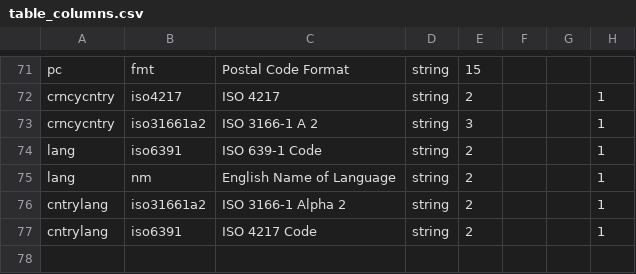
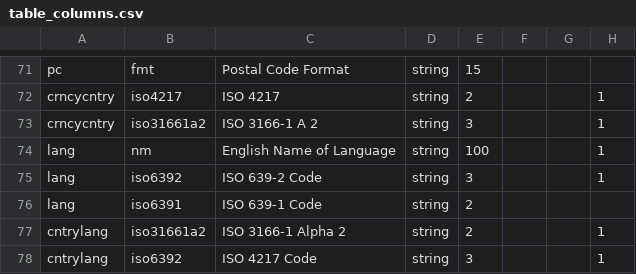
Before and after one commit to QuSwense/Website_Scrapper, a CSV file: WebScrapper/WebScrapperApp/ScrapperApps/AppCountry/DbScripts/table_columns.csv, drawn as a sheet; only a part is shown, gaps mark what is left out.

```diff
--- a/WebScrapper/WebScrapperApp/ScrapperApps/AppCountry/DbScripts/table_columns.csv
+++ b/WebScrapper/WebScrapperApp/ScrapperApps/AppCountry/DbScripts/table_columns.csv
@@ -73,5 +73,6 @@ crncycntry,iso4217,ISO 4217,string,2,,,1
 crncycntry,iso31661a2,ISO 3166-1 A 2,string,3,,,1
-lang,iso6391,ISO 639-1 Code,string,2,,,1
-lang,nm,English Name of Language,string,2,,,1
+lang,nm,English Name of Language,string,100,,,1
+lang,iso6392,ISO 639-2 Code,string,3,,,1
+lang,iso6391,ISO 639-1 Code,string,2,,,
 cntrylang,iso31661a2,ISO 3166-1 Alpha 2,string,2,,,1
-cntrylang,iso6391,ISO 4217 Code,string,2,,,1
+cntrylang,iso6392,ISO 4217 Code,string,3,,,1
```
Also changed, not shown: 47 other files.
